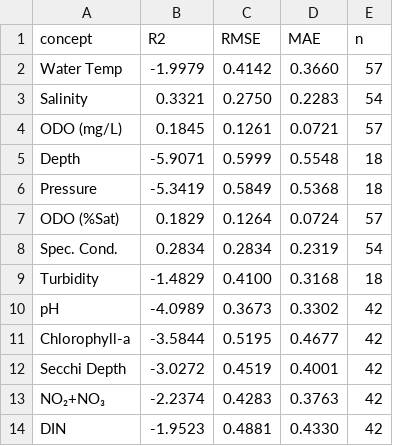
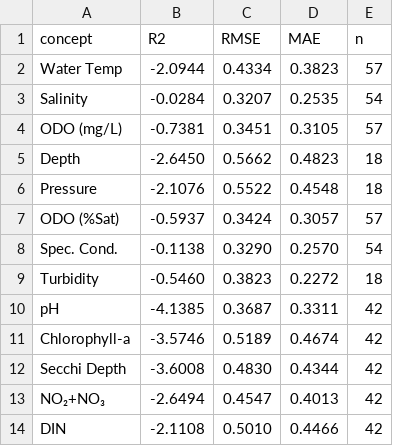
Before and after one commit to MisterSpacebar/multinode-bay-imputation, a CSV file: analysis/fcm_hindcast_metrics.csv, drawn as a sheet.

```diff
--- a/analysis/fcm_hindcast_metrics.csv
+++ b/analysis/fcm_hindcast_metrics.csv
@@ -1,14 +1,14 @@
 concept,R2,RMSE,MAE,n
-Water Temp,-1.9979,0.4142,0.3660,57
-Salinity,0.3321,0.2750,0.2283,54
-ODO (mg/L),0.1845,0.1261,0.0721,57
-Depth,-5.9071,0.5999,0.5548,18
-Pressure,-5.3419,0.5849,0.5368,18
-ODO (%Sat),0.1829,0.1264,0.0724,57
-Spec. Cond.,0.2834,0.2834,0.2319,54
-Turbidity,-1.4829,0.4100,0.3168,18
-pH,-4.0989,0.3673,0.3302,42
-Chlorophyll-a,-3.5844,0.5195,0.4677,42
-Secchi Depth,-3.0272,0.4519,0.4001,42
-NO₂+NO₃,-2.2374,0.4283,0.3763,42
-DIN,-1.9523,0.4881,0.4330,42
+Water Temp,-2.0944,0.4334,0.3823,57
+Salinity,-0.0284,0.3207,0.2535,54
+ODO (mg/L),-0.7381,0.3451,0.3105,57
+Depth,-2.6450,0.5662,0.4823,18
+Pressure,-2.1076,0.5522,0.4548,18
+ODO (%Sat),-0.5937,0.3424,0.3057,57
+Spec. Cond.,-0.1138,0.3290,0.2570,54
+Turbidity,-0.5460,0.3823,0.2272,18
+pH,-4.1385,0.3687,0.3311,42
+Chlorophyll-a,-3.5746,0.5189,0.4674,42
+Secchi Depth,-3.6008,0.4830,0.4344,42
+NO₂+NO₃,-2.6494,0.4547,0.4013,42
+DIN,-2.1108,0.5010,0.4466,42
```
Also changed, not shown: analysis/data_quality_audit.csv, analysis/fcm_weights_nutrient.csv, 39 other files.
